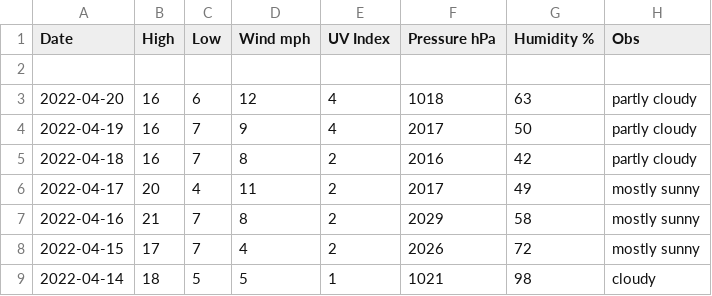
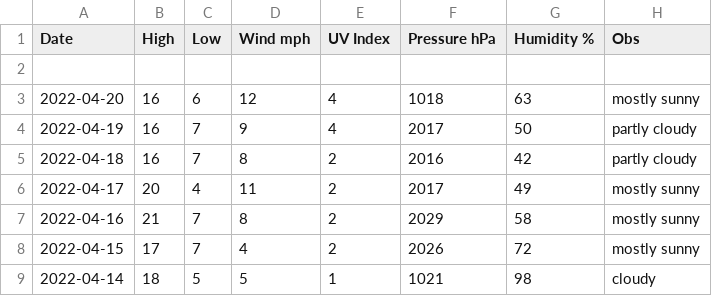
Before and after one commit to tu2/os_specific, a CSV file: linux/csv_file.csv, drawn as a sheet; only a part is shown.

Commit message:
Update csv_file.csv

```diff
--- a/linux/csv_file.csv
+++ b/linux/csv_file.csv
@@ -2,3 +2,3 @@ Date,High,Low,Wind mph,UV Index,Pressure hPa,Humidity %,Obs
 
-2022-04-20,16,6,12,4,1018,63,partly cloudy
+2022-04-20,16,6,12,4,1018,63,mostly sunny
 2022-04-19,16,7,9,4,2017,50,partly cloudy
```
